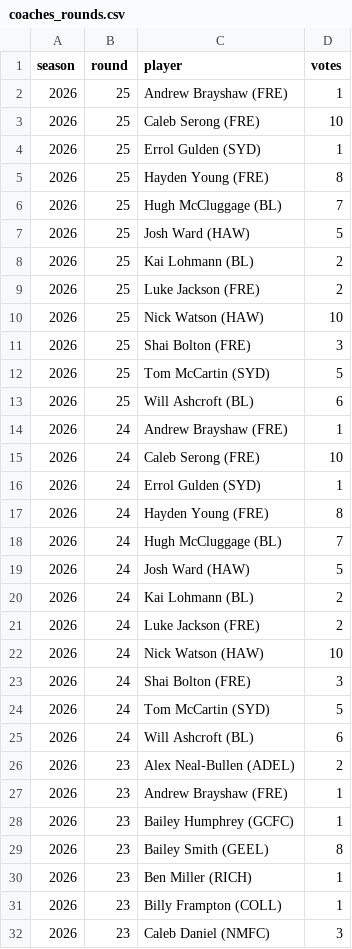
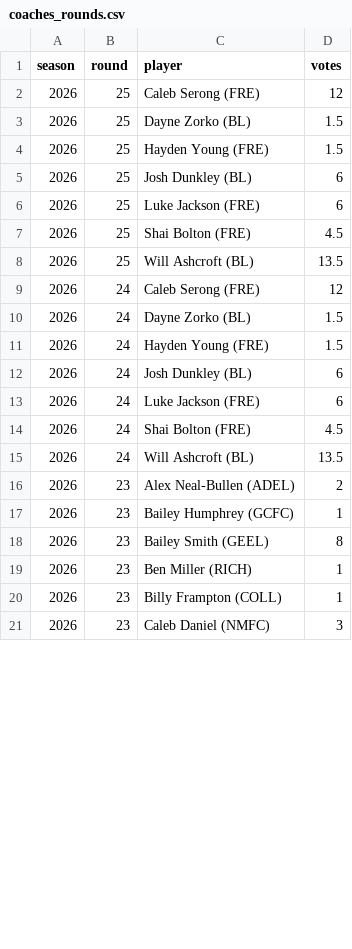
Before and after one commit to PortParkStudios/afl-radar-data, a CSV file: scripts/afl/coaches_rounds.csv, drawn as a sheet; only a part is shown; the diff covers the shown part only.

```diff
--- a/scripts/afl/coaches_rounds.csv
+++ b/scripts/afl/coaches_rounds.csv
@@ -1,28 +1,17 @@
 season,round,player,votes
-2026,25,Andrew Brayshaw (FRE),1
-2026,25,Caleb Serong (FRE),10
-2026,25,Errol Gulden (SYD),1
-2026,25,Hayden Young (FRE),8
-2026,25,Hugh McCluggage (BL),7
-2026,25,Josh Ward (HAW),5
-2026,25,Kai Lohmann (BL),2
-2026,25,Luke Jackson (FRE),2
-2026,25,Nick Watson (HAW),10
-2026,25,Shai Bolton (FRE),3
-2026,25,Tom McCartin (SYD),5
-2026,25,Will Ashcroft (BL),6
-2026,24,Andrew Brayshaw (FRE),1
-2026,24,Caleb Serong (FRE),10
-2026,24,Errol Gulden (SYD),1
-2026,24,Hayden Young (FRE),8
-2026,24,Hugh McCluggage (BL),7
-2026,24,Josh Ward (HAW),5
-2026,24,Kai Lohmann (BL),2
-2026,24,Luke Jackson (FRE),2
-2026,24,Nick Watson (HAW),10
-2026,24,Shai Bolton (FRE),3
-2026,24,Tom McCartin (SYD),5
-2026,24,Will Ashcroft (BL),6
+2026,25,Caleb Serong (FRE),12
+2026,25,Dayne Zorko (BL),1.5
+2026,25,Hayden Young (FRE),1.5
+2026,25,Josh Dunkley (BL),6
+2026,25,Luke Jackson (FRE),6
+2026,25,Shai Bolton (FRE),4.5
+2026,25,Will Ashcroft (BL),13.5
+2026,24,Caleb Serong (FRE),12
+2026,24,Dayne Zorko (BL),1.5
+2026,24,Hayden Young (FRE),1.5
+2026,24,Josh Dunkley (BL),6
+2026,24,Luke Jackson (FRE),6
+2026,24,Shai Bolton (FRE),4.5
+2026,24,Will Ashcroft (BL),13.5
 2026,23,Alex Neal-Bullen (ADEL),2
-2026,23,Andrew Brayshaw (FRE),1
 2026,23,Bailey Humphrey (GCFC),1
```
Also changed, not shown: 6 added rows, 20 removed rows and 17 edited cells elsewhere in this file, scripts/afl/honours_coaches.csv, 4 other files.
